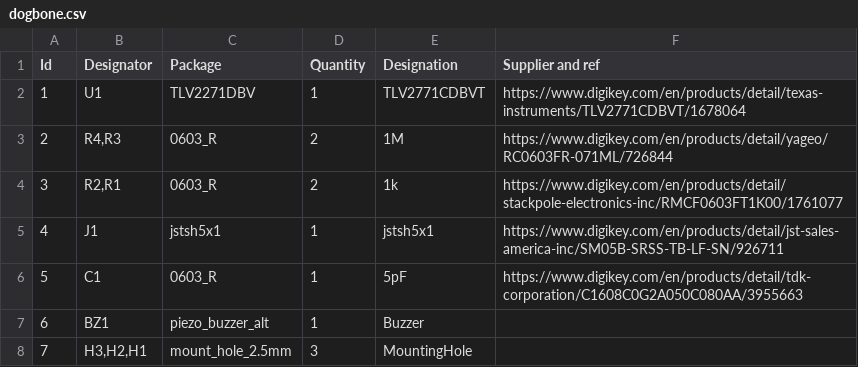
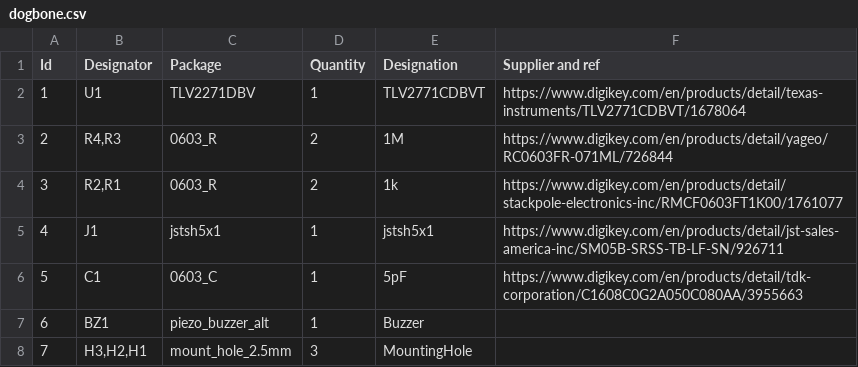
Before and after one commit to InterplanetaryLab/charge_amp_exocam, a CSV file: dogbone/dogbone/dogbone.csv, drawn as a sheet.

```diff
--- a/dogbone/dogbone/dogbone.csv
+++ b/dogbone/dogbone/dogbone.csv
@@ -5,3 +5,3 @@ Id,Designator,Package,Quantity,Designation,Supplier and ref
 4,J1,jstsh5x1,1,jstsh5x1,https://www.digikey.com/en/products/detail/jst-sales-america-inc/SM05B-SRSS-TB-LF-SN/926711
-5,C1,0603_R,1,5pF,https://www.digikey.com/en/products/detail/tdk-corporation/C1608C0G2A050C080AA/3955663
+5,C1,0603_C,1,5pF,https://www.digikey.com/en/products/detail/tdk-corporation/C1608C0G2A050C080AA/3955663
 6,BZ1,piezo_buzzer_alt,1,Buzzer,
```
Also changed, not shown: 26 other files.
